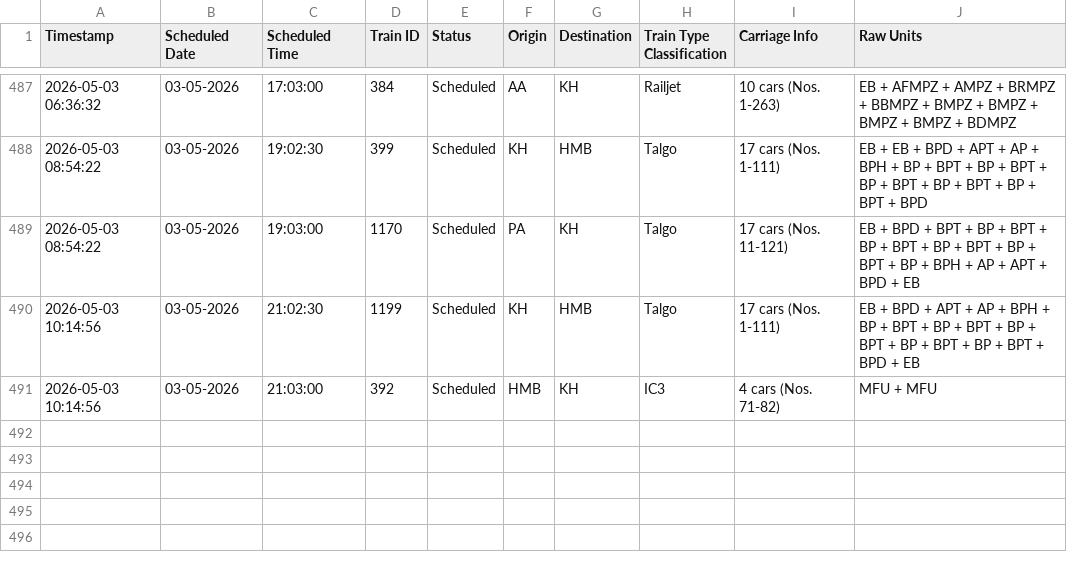
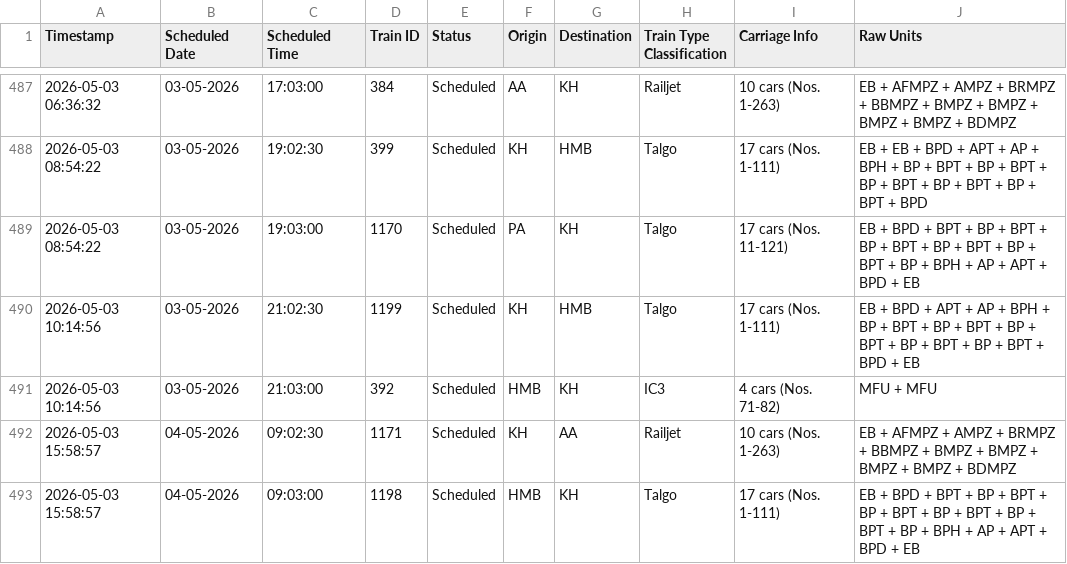
Before and after one commit to lucasvduin/talgo-tracker, a CSV file: hamburg_cph_trains.csv, drawn as a sheet; only a part is shown, gaps mark what is left out.

```diff
--- a/hamburg_cph_trains.csv
+++ b/hamburg_cph_trains.csv
@@ -491 +491,3 @@
 2026-05-03 10:14:56;03-05-2026;21:03:00;392;Scheduled;HMB;KH;IC3;4 cars (Nos. 71-82);MFU + MFU
+2026-05-03 15:58:57;04-05-2026;09:02:30;1171;Scheduled;KH;AA;Railjet;10 cars (Nos. 1-263);EB + AFMPZ + AMPZ + BRMPZ + BBMPZ + BMPZ + BMPZ + BMPZ + BMPZ + BDMPZ
+2026-05-03 15:58:57;04-05-2026;09:03:00;1198;Scheduled;HMB;KH;Talgo;17 cars (Nos. 1-111);EB + BPD + BPT + BP + BPT + BP + BPT + BP + BPT + BP + BPT + BP + BPH + AP + APT + BPD + EB
```
Also changed, not shown: 1 other file.
